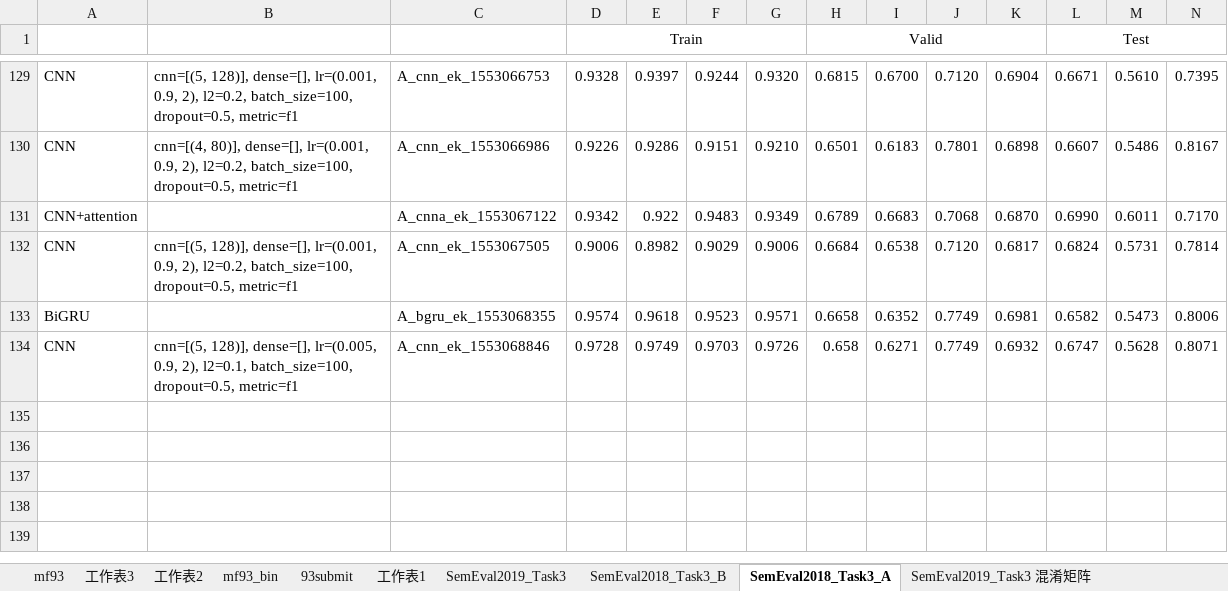
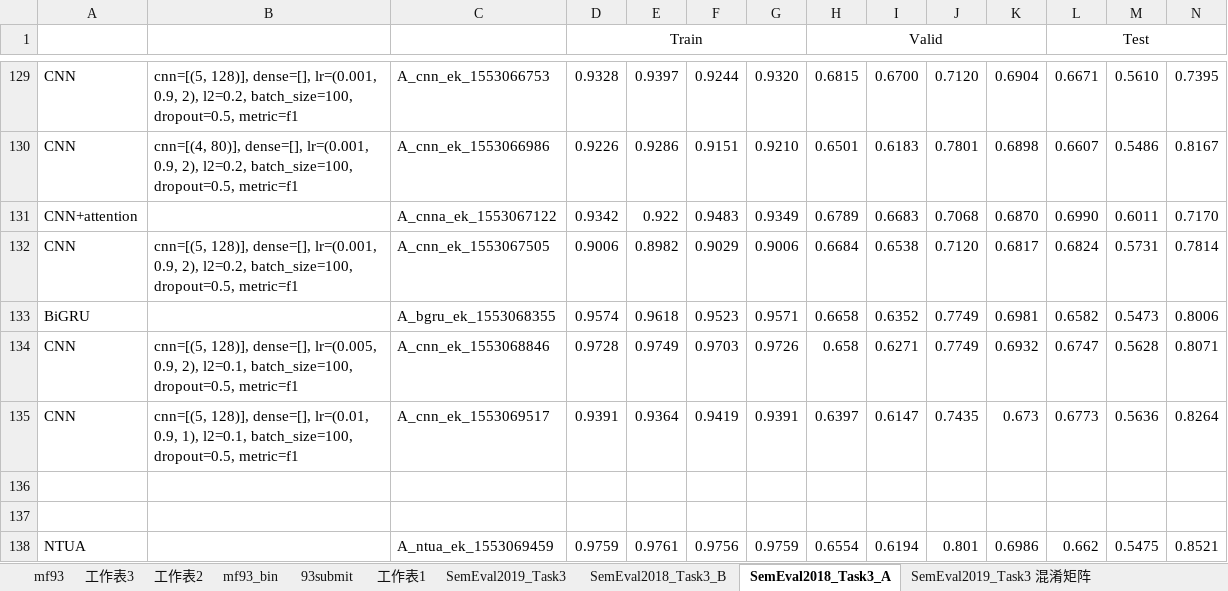
Before and after one commit to liangxh/irony_detection, an Excel workbook: experiment_record.xlsx, sheet SemEval2018_Task3_A, drawn as a sheet; only a part is shown, gaps mark what is left out; values as stored, in another font and other column widths than the file's, no borders; rows hold the shown columns only; the diff names each change by its address in the sheet, - before the commit and + after, or states it on an @@ line.

```diff
--- a/experiment_record.xlsx (sheet SemEval2018_Task3_A)
+++ b/experiment_record.xlsx (sheet SemEval2018_Task3_A)
+row 135: CNN | cnn=[(5, 128)], dense=[], lr=(0.01, 0.9, 1), l2=0.1, batch_size=100, dropout=0.5, metric=f1 | A_cnn_ek_1553069517 | 0.9391 | 0.9364 | 0.9419 | 0.9391 | 0.6397 | 0.6147 | 0.7435 | 0.673 | 0.6773 | 0.5636 | 0.8264
+row 136: (empty)
+row 137: (empty)
+row 138: NTUA |  | A_ntua_ek_1553069459 | 0.9759 | 0.9761 | 0.9756 | 0.9759 | 0.6554 | 0.6194 | 0.801 | 0.6986 | 0.662 | 0.5475 | 0.8521
```
Also changed, not shown: 2 other files.
